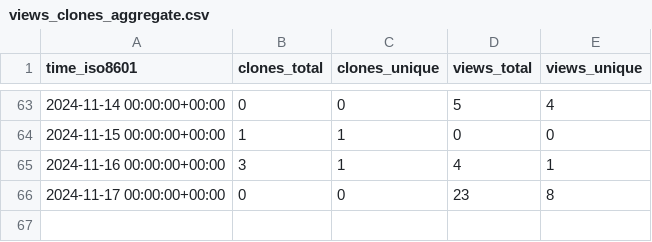
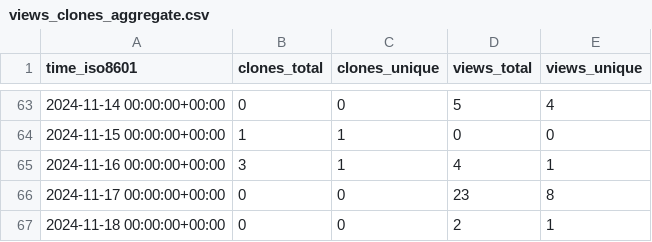
Before and after one commit to legorovers/pirover_simulator, a CSV file: legorovers/pirover_simulator/ghrs-data/views_clones_aggregate.csv, drawn as a sheet; only a part is shown, gaps mark what is left out.

```diff
--- a/legorovers/pirover_simulator/ghrs-data/views_clones_aggregate.csv
+++ b/legorovers/pirover_simulator/ghrs-data/views_clones_aggregate.csv
@@ -66 +66,2 @@ time_iso8601,clones_total,clones_unique,views_total,views_unique
 2024-11-17 00:00:00+00:00,0,0,23,8
+2024-11-18 00:00:00+00:00,0,0,2,1
```
Also changed, not shown: 1 other file.
